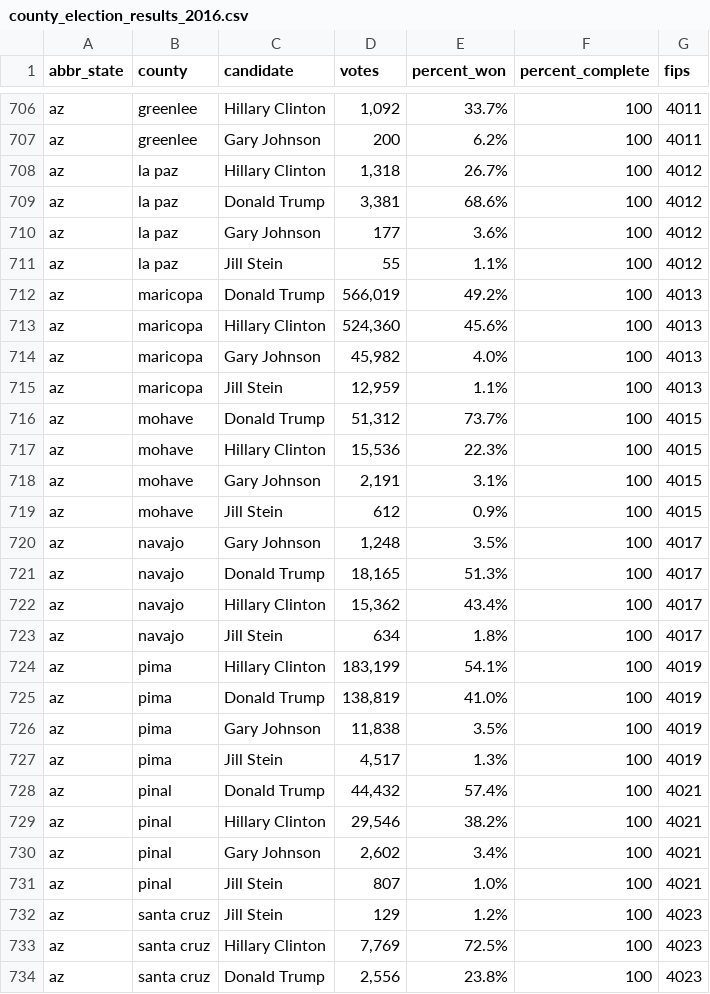
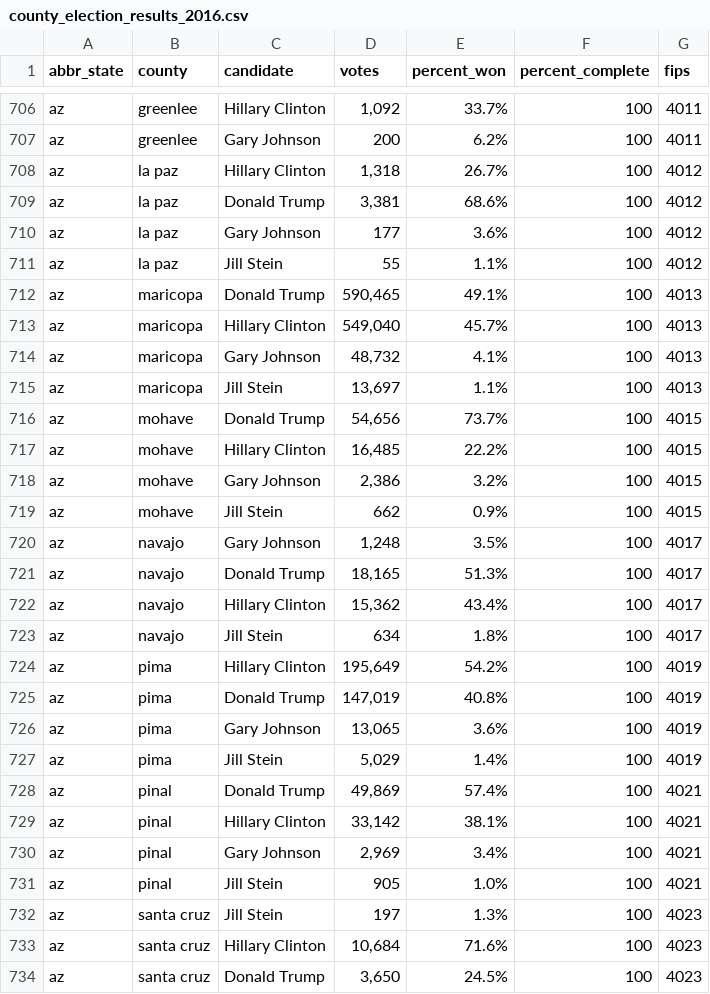
Before and after one commit to dstuck/county_election_results_2016, a CSV file: county_election_results_2016.csv, drawn as a sheet; only a part is shown, gaps mark what is left out; the diff covers the shown part only.

Commit message:
update data at Thu Nov 10 19:40:46 EST 2016

```diff
--- a/county_election_results_2016.csv
+++ b/county_election_results_2016.csv
@@ -711,10 +711,10 @@
 "az","la paz","Jill Stein","55","1.1%","100",4012
-"az","maricopa","Donald Trump","566,019","49.2%","100",4013
-"az","maricopa","Hillary Clinton","524,360","45.6%","100",4013
-"az","maricopa","Gary Johnson","45,982","4.0%","100",4013
-"az","maricopa","Jill Stein","12,959","1.1%","100",4013
-"az","mohave","Donald Trump","51,312","73.7%","100",4015
-"az","mohave","Hillary Clinton","15,536","22.3%","100",4015
-"az","mohave","Gary Johnson","2,191","3.1%","100",4015
-"az","mohave","Jill Stein","612","0.9%","100",4015
+"az","maricopa","Donald Trump","590,465","49.1%","100",4013
+"az","maricopa","Hillary Clinton","549,040","45.7%","100",4013
+"az","maricopa","Gary Johnson","48,732","4.1%","100",4013
+"az","maricopa","Jill Stein","13,697","1.1%","100",4013
+"az","mohave","Donald Trump","54,656","73.7%","100",4015
+"az","mohave","Hillary Clinton","16,485","22.2%","100",4015
+"az","mohave","Gary Johnson","2,386","3.2%","100",4015
+"az","mohave","Jill Stein","662","0.9%","100",4015
 "az","navajo","Gary Johnson","1,248","3.5%","100",4017
@@ -723,12 +723,12 @@
 "az","navajo","Jill Stein","634","1.8%","100",4017
-"az","pima","Hillary Clinton","183,199","54.1%","100",4019
-"az","pima","Donald Trump","138,819","41.0%","100",4019
-"az","pima","Gary Johnson","11,838","3.5%","100",4019
-"az","pima","Jill Stein","4,517","1.3%","100",4019
-"az","pinal","Donald Trump","44,432","57.4%","100",4021
-"az","pinal","Hillary Clinton","29,546","38.2%","100",4021
-"az","pinal","Gary Johnson","2,602","3.4%","100",4021
-"az","pinal","Jill Stein","807","1.0%","100",4021
-"az","santa cruz","Jill Stein","129","1.2%","100",4023
-"az","santa cruz","Hillary Clinton","7,769","72.5%","100",4023
-"az","santa cruz","Donald Trump","2,556","23.8%","100",4023
+"az","pima","Hillary Clinton","195,649","54.2%","100",4019
+"az","pima","Donald Trump","147,019","40.8%","100",4019
+"az","pima","Gary Johnson","13,065","3.6%","100",4019
+"az","pima","Jill Stein","5,029","1.4%","100",4019
+"az","pinal","Donald Trump","49,869","57.4%","100",4021
+"az","pinal","Hillary Clinton","33,142","38.1%","100",4021
+"az","pinal","Gary Johnson","2,969","3.4%","100",4021
+"az","pinal","Jill Stein","905","1.0%","100",4021
+"az","santa cruz","Jill Stein","197","1.3%","100",4023
+"az","santa cruz","Hillary Clinton","10,684","71.6%","100",4023
+"az","santa cruz","Donald Trump","3,650","24.5%","100",4023
```
Also changed, not shown: 88 edited cells elsewhere in this file.
